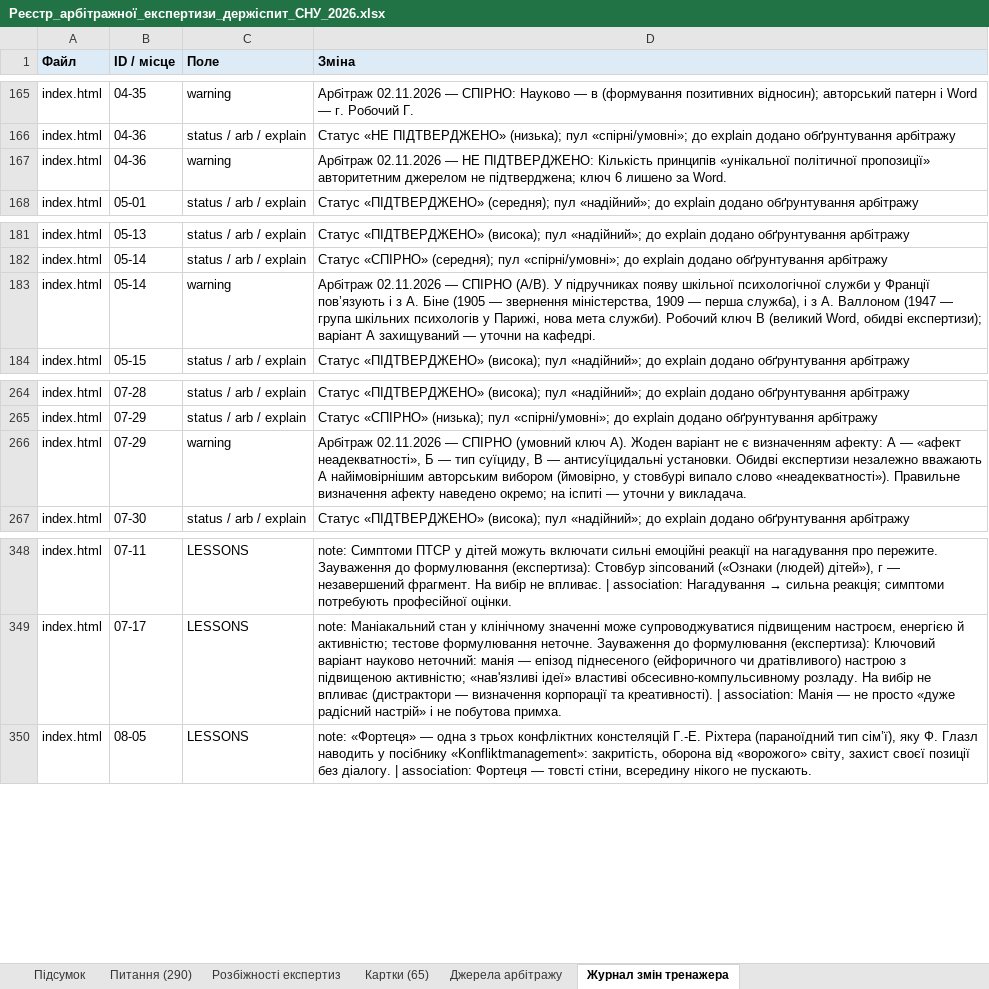
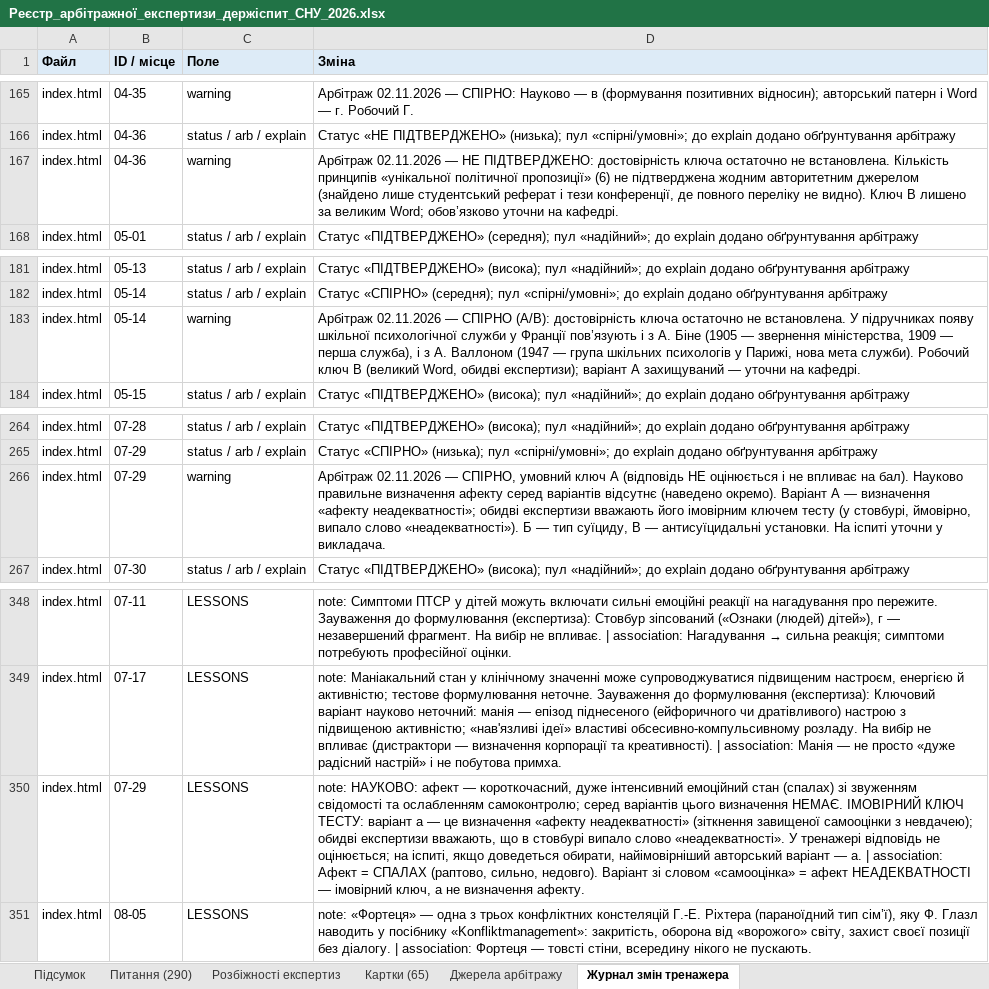
Before and after one commit to roman-cheblatov/landing, an Excel workbook: snu-exam-arbitration-2026-11-02/2_Реєстри/Реєстр_арбітражної_експертизи_держіспит_СНУ_2026.xlsx, sheet Журнал змін тренажера, drawn as a sheet; only a part is shown, gaps mark what is left out; values as stored, in another font and other column widths than the file's, no borders; the diff names each change by its address in the sheet, - before the commit and + after, or states it on an @@ line.

```diff
--- a/snu-exam-arbitration-2026-11-02/2_Реєстри/Реєстр_арбітражної_експертизи_держіспит_СНУ_2026.xlsx (sheet Журнал змін тренажера)
+++ b/snu-exam-arbitration-2026-11-02/2_Реєстри/Реєстр_арбітражної_експертизи_держіспит_СНУ_2026.xlsx (sheet Журнал змін тренажера)
-D167 (Зміна): …НЕ ПІДТВЕРДЖЕНО: Кількість принципів «унікальної політичної пропозиції» авторитетним джерелом не підтверджена; ключ 6 лишено за Word.
+D167 (Зміна): …НЕ ПІДТВЕРДЖЕНО: достовірність ключа остаточно не встановлена. Кількість принципів «унікальної політичної пропозиції» (6) не підтверджена жодним авторитетним джерелом (знайдено лише студентський реферат і тези конференції, де повного переліку не видно). Ключ В лишено за великим Word; обов’язково уточни на кафедрі.
-D183 (Зміна): …— СПІРНО (А/В). У підручниках…
+D183 (Зміна): …— СПІРНО (А/В): достовірність ключа остаточно не встановлена. У підручниках…
-D266 (Зміна): …02.11.2026 — СПІРНО (умовний ключ А). Жоден варіант не є визначенням афекту: А — «афект неадекватності», Б — тип суїциду, В — антисуїцидальні установки. Обидві експертизи незалежно вважають А найімовірнішим авторським вибором (ймовірно, у стовбурі випало слово «неадекватності»). Правильне визначення афекту наведено окремо; на іспиті — уточни у…
+D266 (Зміна): …02.11.2026 — СПІРНО, умовний ключ А (відповідь НЕ оцінюється і не впливає на бал). Науково правильне визначення афекту серед варіантів відсутнє (наведено окремо). Варіант А — визначення «афекту неадекватності»; обидві експертизи вважають його імовірним ключем тесту (у стовбурі, ймовірно, випало слово «неадекватності»). Б — тип суїциду, В — антисуїцидальні установки. На іспиті уточни у…
+row 350: index.html | 07-29 | LESSONS | note: НАУКОВО: афект — короткочасний, дуже інтенсивний емоційний стан (спалах) зі звуженням свідомості та ослабленням самоконтролю; серед варіантів цього визначення НЕМАЄ. ІМОВІРНИЙ КЛЮЧ ТЕСТУ: варіант а — це визначення «афекту неадекватності» (зіткнення завищеної самооцінки з невдачею); обидві експертизи вважають, що в стовбурі випало слово «неадекватності». У тренажері відповідь не оцінюється; на іспиті, якщо доведеться обирати, найімовірніший авторський варіант — а. | association: Афект = СПАЛАХ (раптово, сильно, недовго). Варіант зі словом «самооцінка» = афект НЕАДЕКВАТНОСТІ — імовірний ключ, а не визначення афекту.
```
Also changed, not shown: sheet Питання (290), sheet Підсумок, sheet Розбіжності експертиз, sheet Картки (65), 24 other files.
